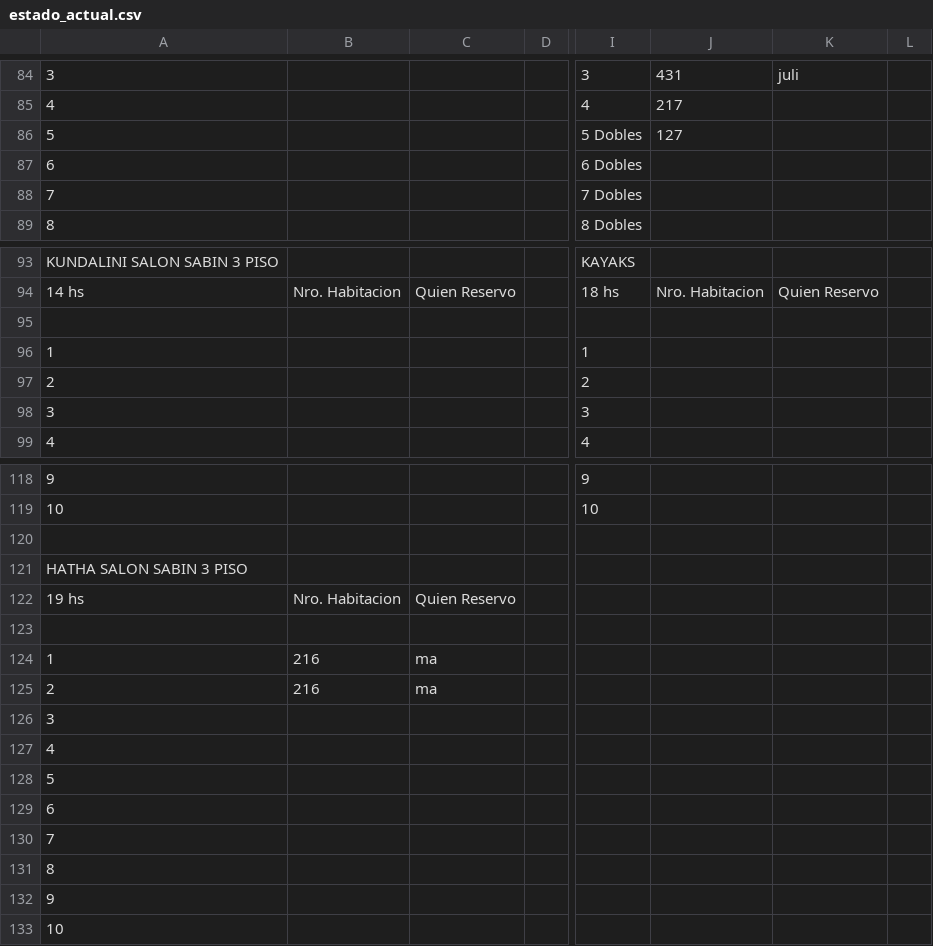
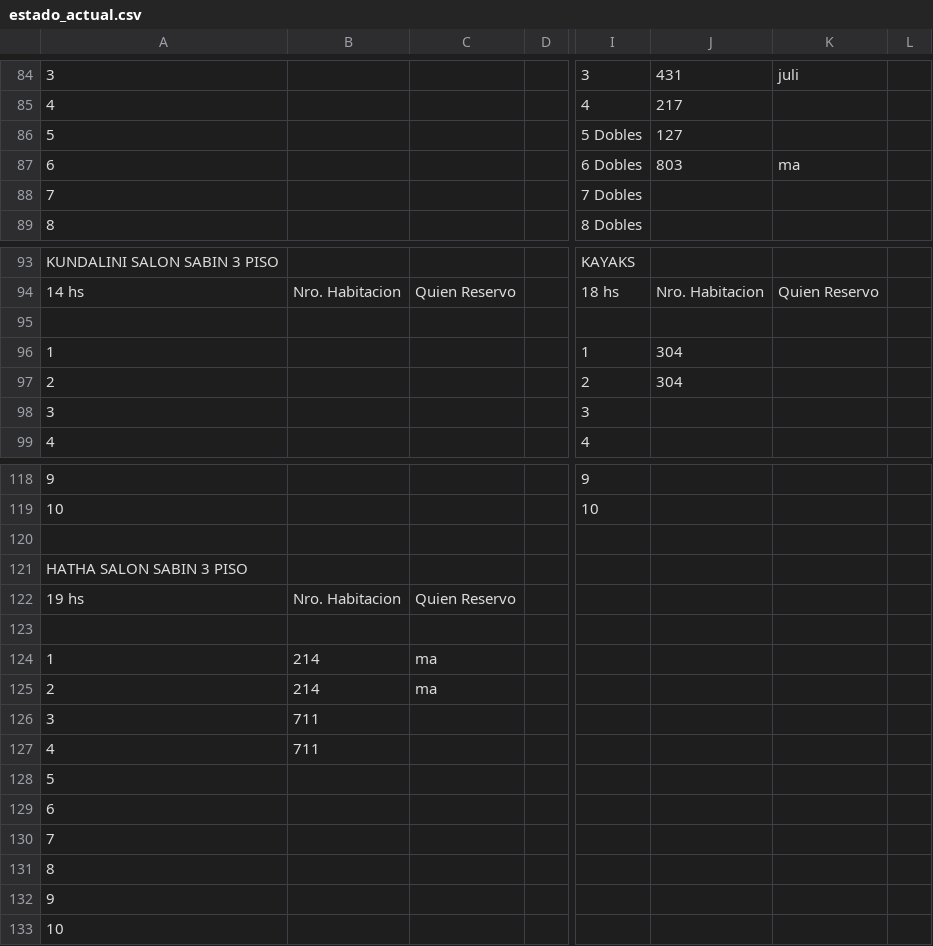
Before and after one commit to Ov6Ar6oz/monitor-google-sheet, a CSV file: estado_actual.csv, drawn as a sheet; only a part is shown, gaps mark what is left out; the diff names each change by its address in the sheet, - before the commit and + after, or states it on an @@ line.

```diff
--- a/estado_actual.csv
+++ b/estado_actual.csv
-J87: (empty)
+J87: 803
-K87: (empty)
+K87: ma
-J96:J97: (empty)
+J96:J97: 304
-B124:B125: 216
+B124:B125: 214
-B126:B127: (empty)
+B126:B127: 711
```
Also changed, not shown: estado_anterior.csv.
